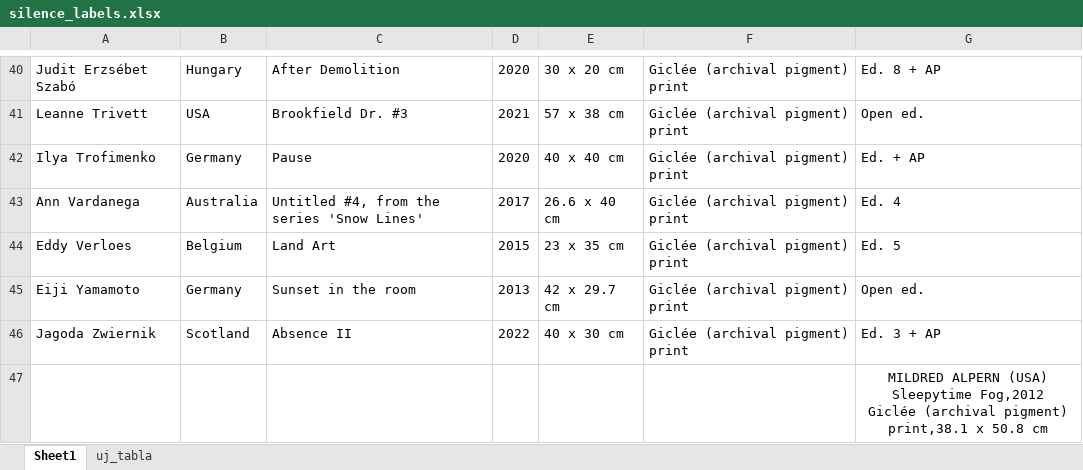
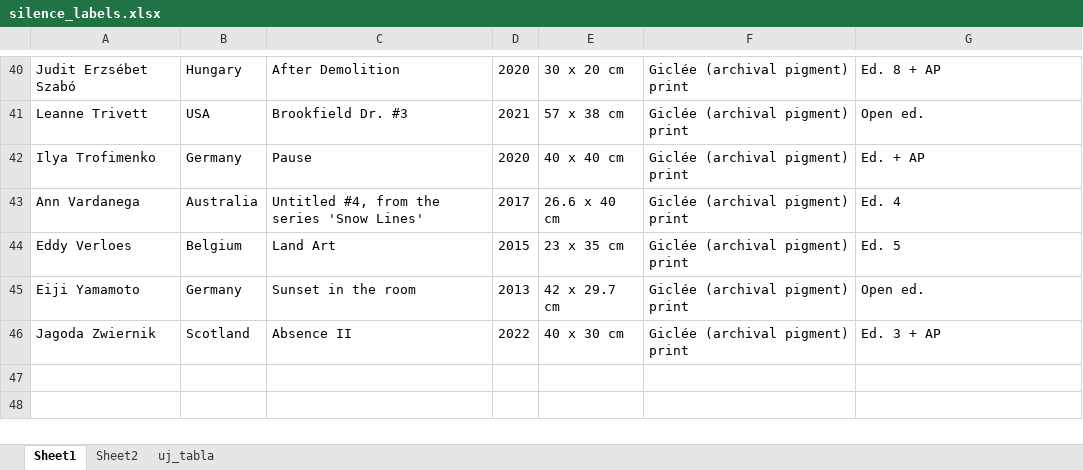
Before and after one commit to mdave94/python_parser, an Excel workbook: silence_labels.xlsx, sheet Sheet1, drawn as a sheet; only a part is shown, gaps mark what is left out; values as stored, in another font and other column widths than the file's, no borders; ↵ is a line break in a cell; the diff names each change by its address in the sheet, - before the commit and + after, or states it on an @@ line.

```diff
--- a/silence_labels.xlsx (sheet Sheet1)
+++ b/silence_labels.xlsx (sheet Sheet1)
+sheet tab: Sheet2
-row 47:  |  |  |  |  |  | MILDRED ALPERN (USA) ↵ Sleepytime Fog,2012 ↵ Giclée (archival pigment) print,38.1 x 50.8 cm
```
Also changed, not shown: silence_labels_eredeti.xlsx, 1 other file.
